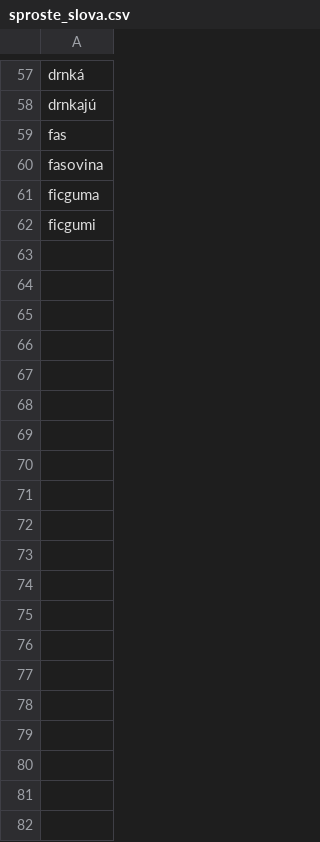
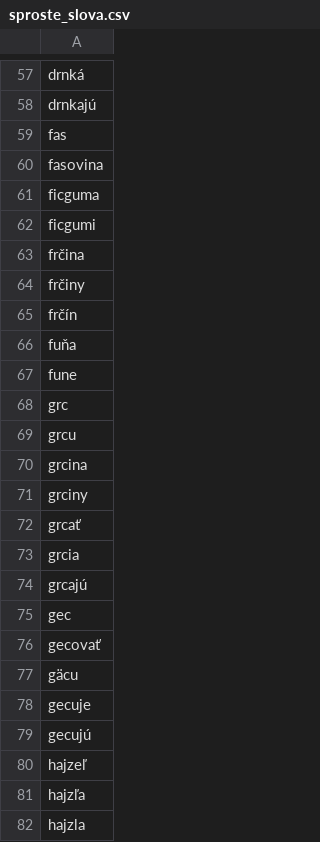
Before and after one commit to rostacik/slovenske-nadavky, a CSV file: sproste_slova.csv, drawn as a sheet; only a part is shown, gaps mark what is left out; the diff covers the shown part only; the diff names each change by its address in the sheet, - before the commit and + after, or states it on an @@ line.

Commit message:
Update sproste_slova.csv

```diff
--- a/sproste_slova.csv
+++ b/sproste_slova.csv
+row 63: frčina
+row 64: frčiny
+row 65: frčín
+row 66: fuňa
+row 67: fune
+row 68: grc
+row 69: grcu
+row 70: grcina
+row 71: grciny
+row 72: grcať
+row 73: grcia
+row 74: grcajú
+row 75: gec
+row 76: gecovať
+row 77: gäcu
+row 78: gecuje
+row 79: gecujú
+row 80: hajzeľ
+row 81: hajzľa
+row 82: hajzla
```
Also changed, not shown: 94 added rows elsewhere in this file.
